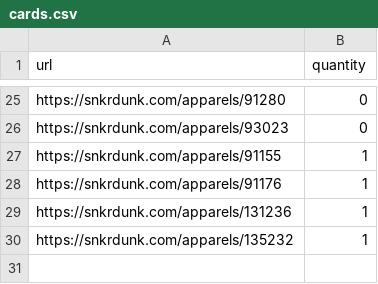
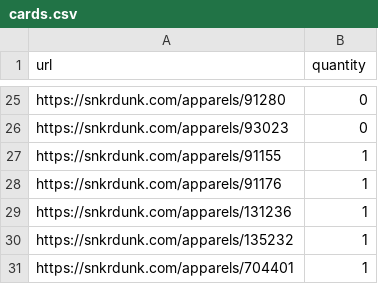
Before and after one commit to husagusa/psa10-koutou-ranking, a CSV file: cards.csv, drawn as a sheet; only a part is shown, gaps mark what is left out; the diff names each change by its address in the sheet, - before the commit and + after, or states it on an @@ line.

```diff
--- a/cards.csv
+++ b/cards.csv
+row 31: https://snkrdunk.com/apparels/704401 | 1
```
Also changed, not shown: docs/cards.csv, 2 other files.
